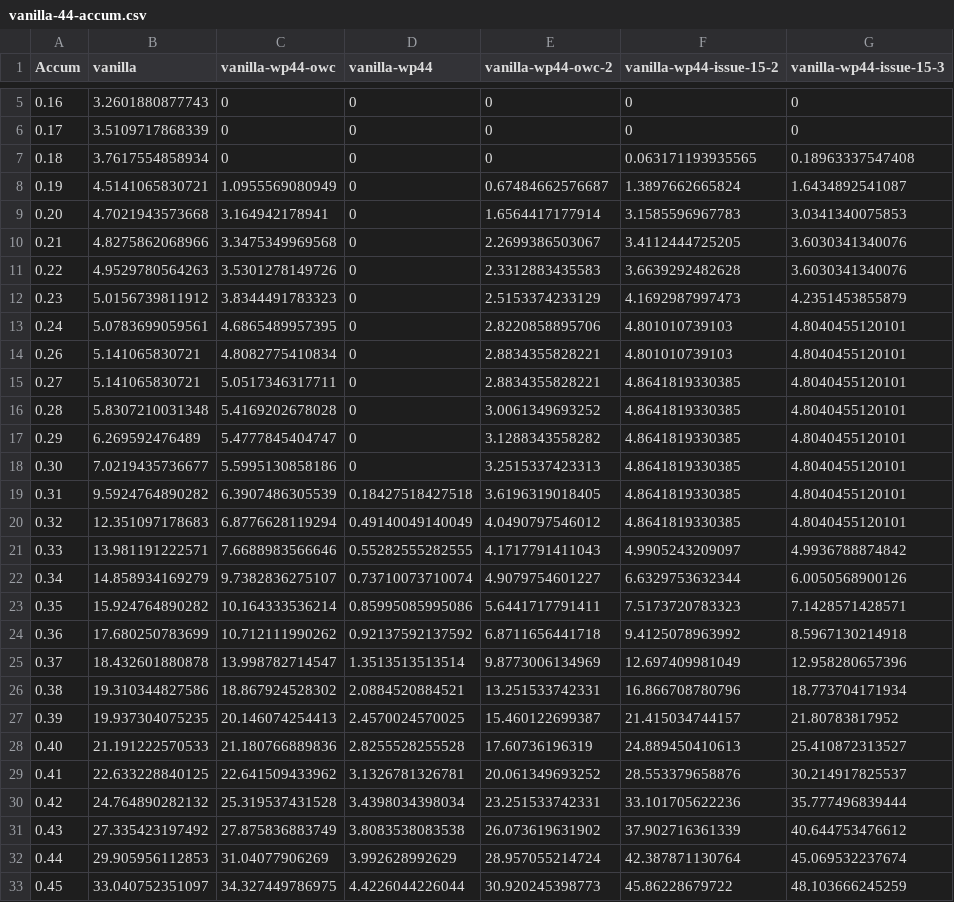
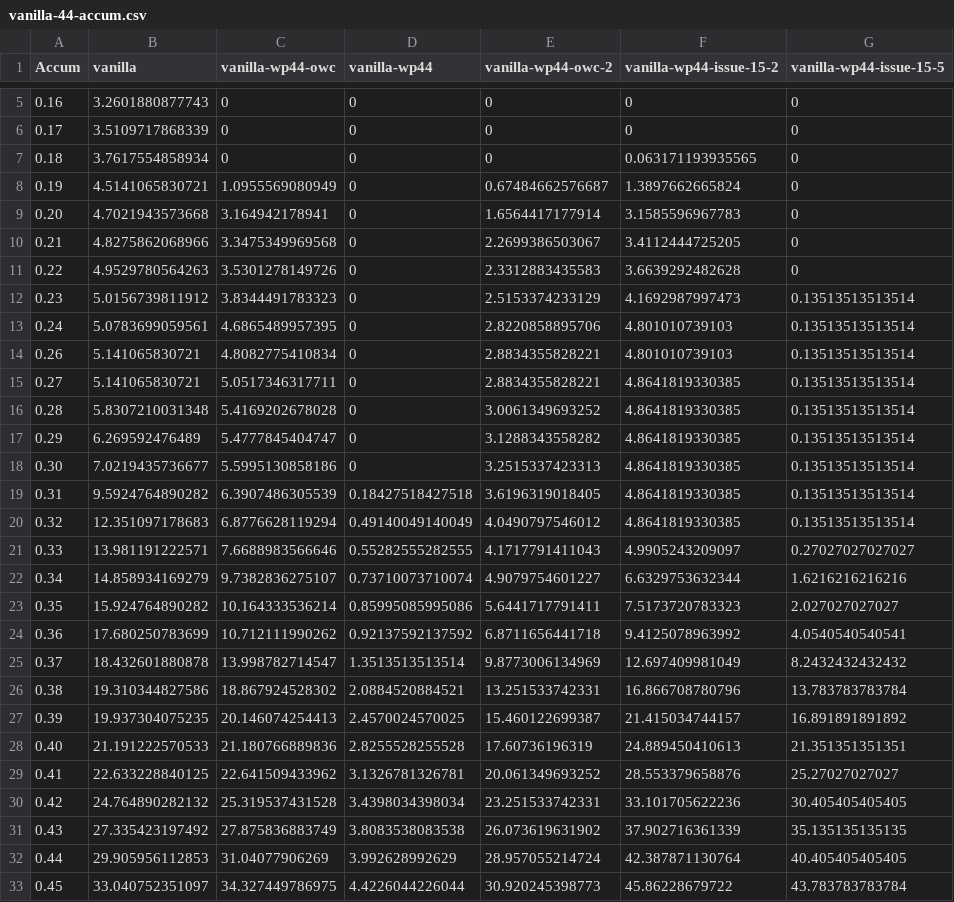
Before and after one commit to bobbingwide/wp-top12, a CSV file: results/vanilla-44-accum.csv, drawn as a sheet; only a part is shown, gaps mark what is left out; the diff covers the shown part only.

```diff
--- a/results/vanilla-44-accum.csv
+++ b/results/vanilla-44-accum.csv
@@ -1 +1 @@
-Accum,vanilla,vanilla-wp44-owc,vanilla-wp44,vanilla-wp44-owc-2,vanilla-wp44-issue-15-2,vanilla-wp44-issue-15-3
+Accum,vanilla,vanilla-wp44-owc,vanilla-wp44,vanilla-wp44-owc-2,vanilla-wp44-issue-15-2,vanilla-wp44-issue-15-5
@@ -6,28 +6,28 @@ Accum,vanilla,vanilla-wp44-owc,vanilla-wp44,vanilla-wp44-owc-2,vanilla-wp44-issu
 0.17,3.5109717868339,0,0,0,0,0
-0.18,3.7617554858934,0,0,0,0.063171193935565,0.18963337547408
-0.19,4.5141065830721,1.0955569080949,0,0.67484662576687,1.3897662665824,1.6434892541087
-0.20,4.7021943573668,3.164942178941,0,1.6564417177914,3.1585596967783,3.0341340075853
-0.21,4.8275862068966,3.3475349969568,0,2.2699386503067,3.4112444725205,3.6030341340076
-0.22,4.9529780564263,3.5301278149726,0,2.3312883435583,3.6639292482628,3.6030341340076
-0.23,5.0156739811912,3.8344491783323,0,2.5153374233129,4.1692987997473,4.2351453855879
-0.24,5.0783699059561,4.6865489957395,0,2.8220858895706,4.801010739103,4.8040455120101
-0.26,5.141065830721,4.8082775410834,0,2.8834355828221,4.801010739103,4.8040455120101
-0.27,5.141065830721,5.0517346317711,0,2.8834355828221,4.8641819330385,4.8040455120101
-0.28,5.8307210031348,5.4169202678028,0,3.0061349693252,4.8641819330385,4.8040455120101
-0.29,6.269592476489,5.4777845404747,0,3.1288343558282,4.8641819330385,4.8040455120101
-0.30,7.0219435736677,5.5995130858186,0,3.2515337423313,4.8641819330385,4.8040455120101
-0.31,9.5924764890282,6.3907486305539,0.18427518427518,3.6196319018405,4.8641819330385,4.8040455120101
-0.32,12.351097178683,6.8776628119294,0.49140049140049,4.0490797546012,4.8641819330385,4.8040455120101
-0.33,13.981191222571,7.6688983566646,0.55282555282555,4.1717791411043,4.9905243209097,4.9936788874842
-0.34,14.858934169279,9.7382836275107,0.73710073710074,4.9079754601227,6.6329753632344,6.0050568900126
-0.35,15.924764890282,10.164333536214,0.85995085995086,5.6441717791411,7.5173720783323,7.1428571428571
-0.36,17.680250783699,10.712111990262,0.92137592137592,6.8711656441718,9.4125078963992,8.5967130214918
-0.37,18.432601880878,13.998782714547,1.3513513513514,9.8773006134969,12.697409981049,12.958280657396
-0.38,19.310344827586,18.867924528302,2.0884520884521,13.251533742331,16.866708780796,18.773704171934
-0.39,19.937304075235,20.146074254413,2.4570024570025,15.460122699387,21.415034744157,21.80783817952
-0.40,21.191222570533,21.180766889836,2.8255528255528,17.60736196319,24.889450410613,25.410872313527
-0.41,22.633228840125,22.641509433962,3.1326781326781,20.061349693252,28.553379658876,30.214917825537
-0.42,24.764890282132,25.319537431528,3.4398034398034,23.251533742331,33.101705622236,35.777496839444
-0.43,27.335423197492,27.875836883749,3.8083538083538,26.073619631902,37.902716361339,40.644753476612
-0.44,29.905956112853,31.04077906269,3.992628992629,28.957055214724,42.387871130764,45.069532237674
-0.45,33.040752351097,34.327449786975,4.4226044226044,30.920245398773,45.86228679722,48.103666245259
+0.18,3.7617554858934,0,0,0,0.063171193935565,0
+0.19,4.5141065830721,1.0955569080949,0,0.67484662576687,1.3897662665824,0
+0.20,4.7021943573668,3.164942178941,0,1.6564417177914,3.1585596967783,0
+0.21,4.8275862068966,3.3475349969568,0,2.2699386503067,3.4112444725205,0
+0.22,4.9529780564263,3.5301278149726,0,2.3312883435583,3.6639292482628,0
+0.23,5.0156739811912,3.8344491783323,0,2.5153374233129,4.1692987997473,0.13513513513514
+0.24,5.0783699059561,4.6865489957395,0,2.8220858895706,4.801010739103,0.13513513513514
+0.26,5.141065830721,4.8082775410834,0,2.8834355828221,4.801010739103,0.13513513513514
+0.27,5.141065830721,5.0517346317711,0,2.8834355828221,4.8641819330385,0.13513513513514
+0.28,5.8307210031348,5.4169202678028,0,3.0061349693252,4.8641819330385,0.13513513513514
+0.29,6.269592476489,5.4777845404747,0,3.1288343558282,4.8641819330385,0.13513513513514
+0.30,7.0219435736677,5.5995130858186,0,3.2515337423313,4.8641819330385,0.13513513513514
+0.31,9.5924764890282,6.3907486305539,0.18427518427518,3.6196319018405,4.8641819330385,0.13513513513514
+0.32,12.351097178683,6.8776628119294,0.49140049140049,4.0490797546012,4.8641819330385,0.13513513513514
+0.33,13.981191222571,7.6688983566646,0.55282555282555,4.1717791411043,4.9905243209097,0.27027027027027
+0.34,14.858934169279,9.7382836275107,0.73710073710074,4.9079754601227,6.6329753632344,1.6216216216216
+0.35,15.924764890282,10.164333536214,0.85995085995086,5.6441717791411,7.5173720783323,2.027027027027
+0.36,17.680250783699,10.712111990262,0.92137592137592,6.8711656441718,9.4125078963992,4.0540540540541
+0.37,18.432601880878,13.998782714547,1.3513513513514,9.8773006134969,12.697409981049,8.2432432432432
+0.38,19.310344827586,18.867924528302,2.0884520884521,13.251533742331,16.866708780796,13.783783783784
+0.39,19.937304075235,20.146074254413,2.4570024570025,15.460122699387,21.415034744157,16.891891891892
+0.40,21.191222570533,21.180766889836,2.8255528255528,17.60736196319,24.889450410613,21.351351351351
+0.41,22.633228840125,22.641509433962,3.1326781326781,20.061349693252,28.553379658876,25.27027027027
+0.42,24.764890282132,25.319537431528,3.4398034398034,23.251533742331,33.101705622236,30.405405405405
+0.43,27.335423197492,27.875836883749,3.8083538083538,26.073619631902,37.902716361339,35.135135135135
+0.44,29.905956112853,31.04077906269,3.992628992629,28.957055214724,42.387871130764,40.405405405405
+0.45,33.040752351097,34.327449786975,4.4226044226044,30.920245398773,45.86228679722,43.783783783784
```
Also changed, not shown: 55 edited cells elsewhere in this file, gt100-2016.csv, 9 other files.
